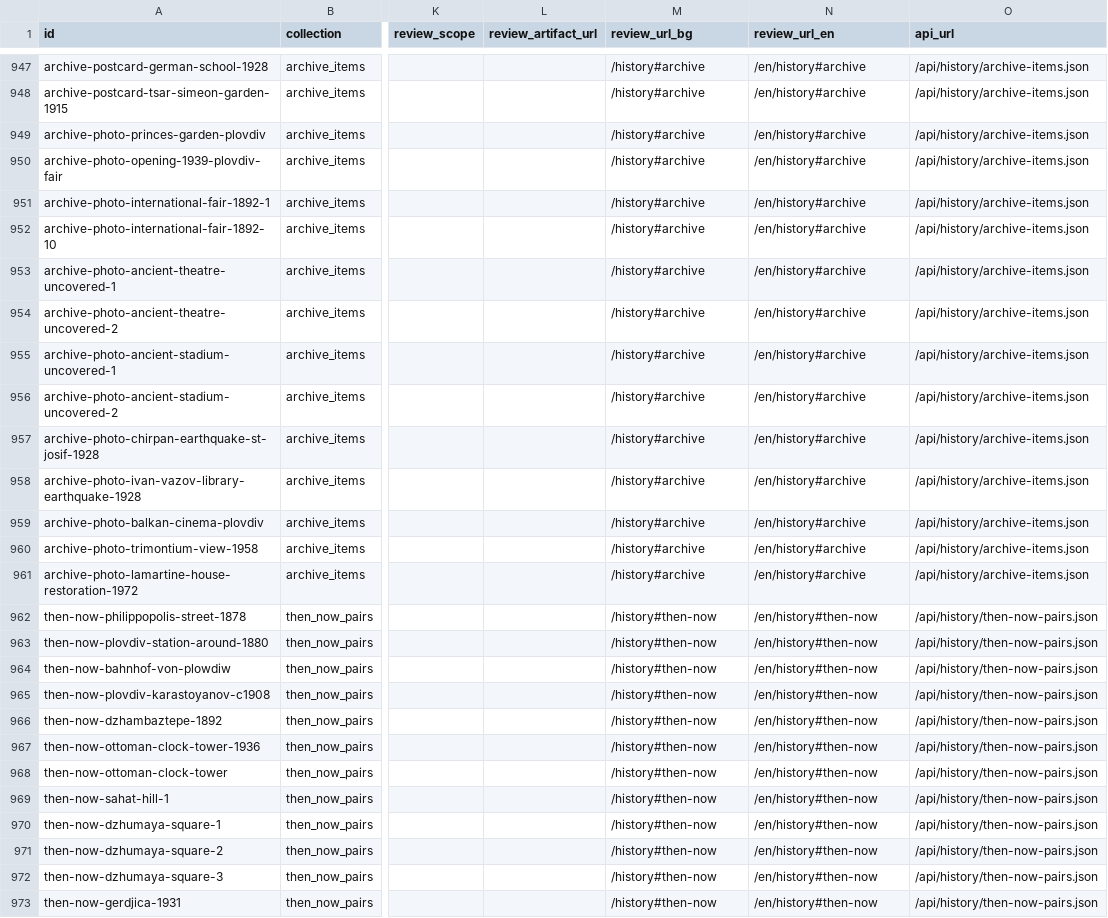
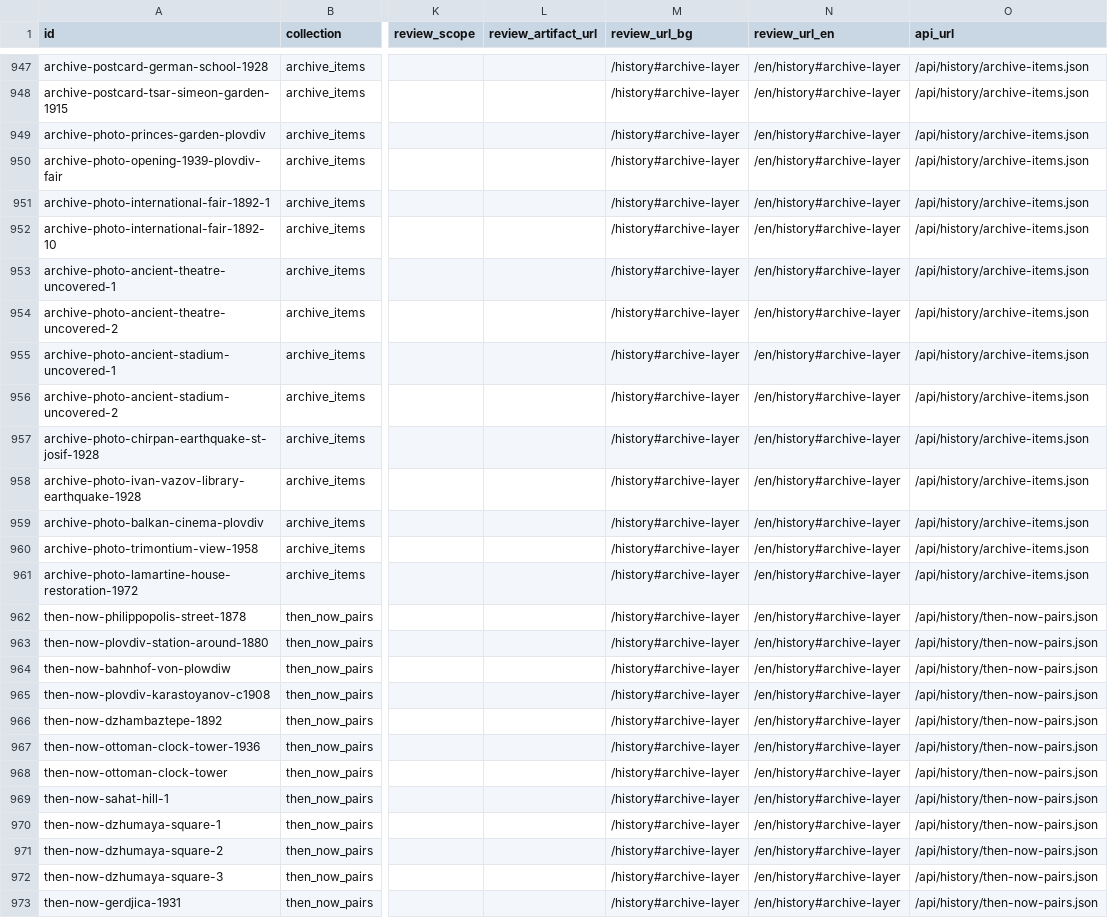
Before and after one commit to isavita/open-plovdiv, a CSV file: data/generated/history-knowledge/csv/editorial-review.csv, drawn as a sheet; only a part is shown, gaps mark what is left out; the diff covers the shown part only; the diff names each change by its address in the sheet, - before the commit and + after, or states it on an @@ line.

Commit message:
Derive history provenance metadata from inputs

```diff
--- a/data/generated/history-knowledge/csv/editorial-review.csv
+++ b/data/generated/history-knowledge/csv/editorial-review.csv
-M947:M961 (review_url_bg): /history#archive
+M947:M961 (review_url_bg): /history#archive-layer
-N947:N961 (review_url_en): /en/history#archive
+N947:N961 (review_url_en): /en/history#archive-layer
-M962:M973 (review_url_bg): /history#then-now
+M962:M973 (review_url_bg): /history#archive-layer
-N962:N973 (review_url_en): /en/history#then-now
+N962:N973 (review_url_en): /en/history#archive-layer
```
Also changed, not shown: 100 edited cells elsewhere in this file, data/generated/history-knowledge/csv/source-coverage.csv, 7 other files.
